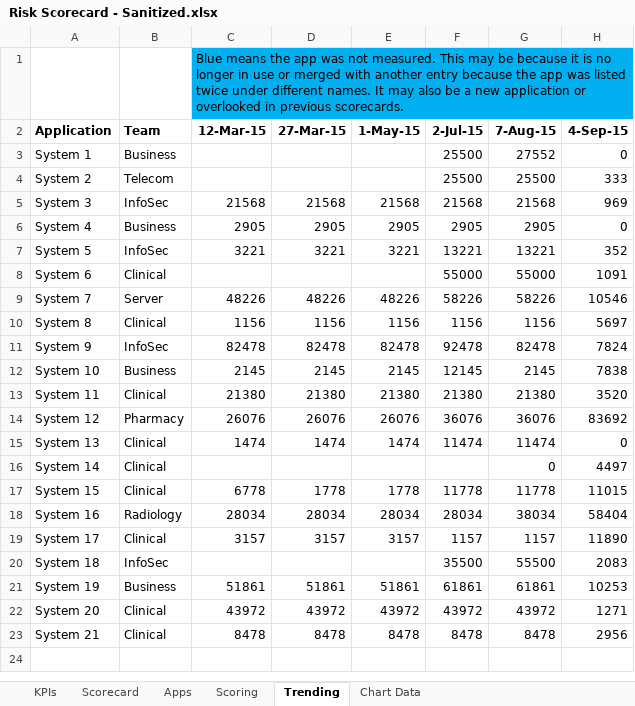
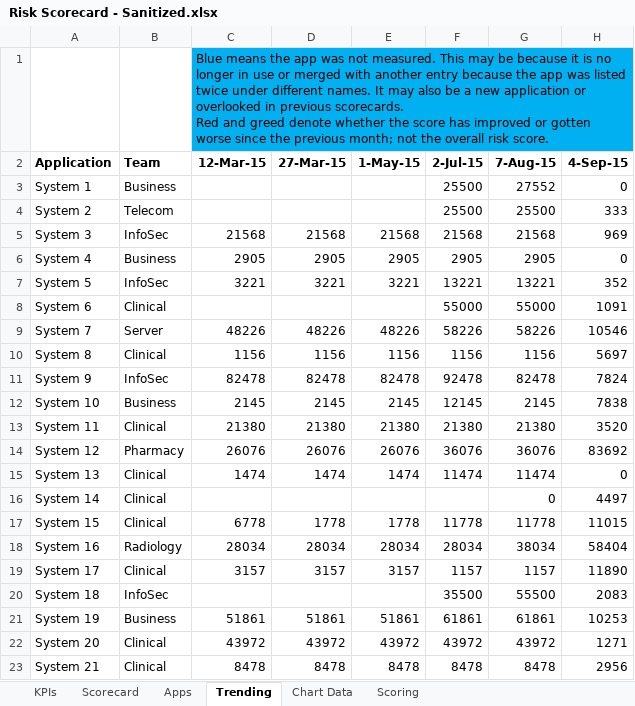
Before and after one commit to Pierce/Risk-Scorecard, an Excel workbook: Risk Scorecard - Sanitized.xlsx, sheet Trending, drawn as a sheet; values as stored, in another font and other column widths than the file's, no borders; conditional formats not drawn; ↵ is a line break in a cell; the diff names each change by its address in the sheet, - before the commit and + after, or states it on an @@ line.

Commit message:
Cleaned up some wording
I cleaned up some wording to better explain what the trend tab is for and to remove some terminology that was company specific.

```diff
--- a/Risk Scorecard - Sanitized.xlsx (sheet Trending)
+++ b/Risk Scorecard - Sanitized.xlsx (sheet Trending)
@@ sheet tab order changed: KPIs | Scorecard | Apps | Trending | Chart Data | Scoring @@
-C1 (12-Mar-15): …previous scorecards.
+C1 (12-Mar-15): …previous scorecards. ↵ Red and greed denote whether the score has improved or gotten worse since the previous month; not the overall risk score.
```
Also changed, not shown: sheet KPIs, charts or pictures.
